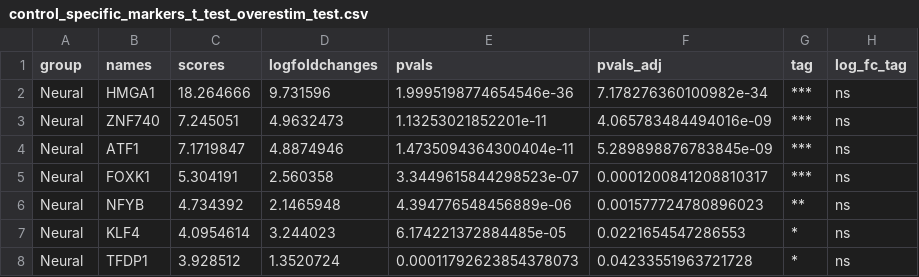
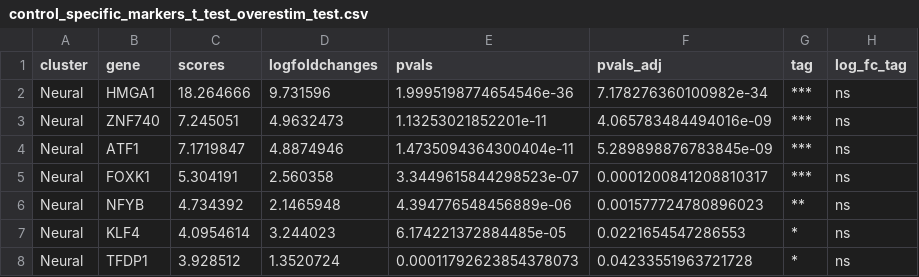
Before and after one commit to rissahe/LR2TF_HiWi, a CSV file: script_test/TF_results/control/control_specific_markers_t_test_overestim_test.csv, drawn as a sheet; only a part is shown.

```diff
--- a/script_test/TF_results/control/control_specific_markers_t_test_overestim_test.csv
+++ b/script_test/TF_results/control/control_specific_markers_t_test_overestim_test.csv
@@ -1,2 +1,2 @@
-group,names,scores,logfoldchanges,pvals,pvals_adj,tag,log_fc_tag
+cluster,gene,scores,logfoldchanges,pvals,pvals_adj,tag,log_fc_tag
 Neural,HMGA1,18.264666,9.731596,1.9995198774654546e-36,7.178276360100982e-34,***,ns
```
Also changed, not shown: script_test/TF_results/control/control_specific_markers_wilcoxon_test.csv, 5 other files.
